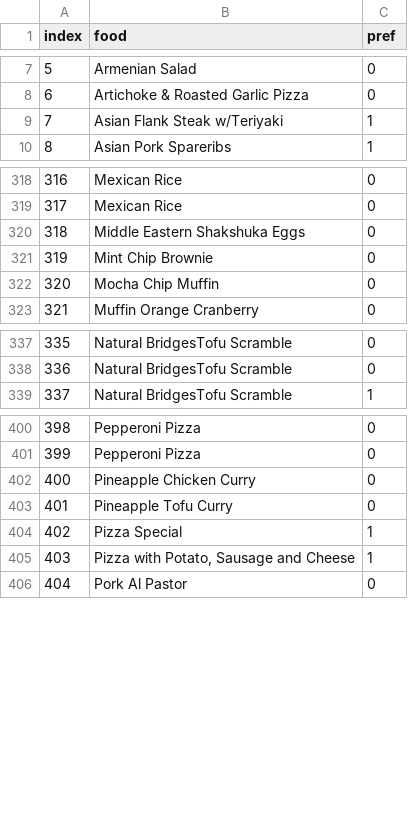
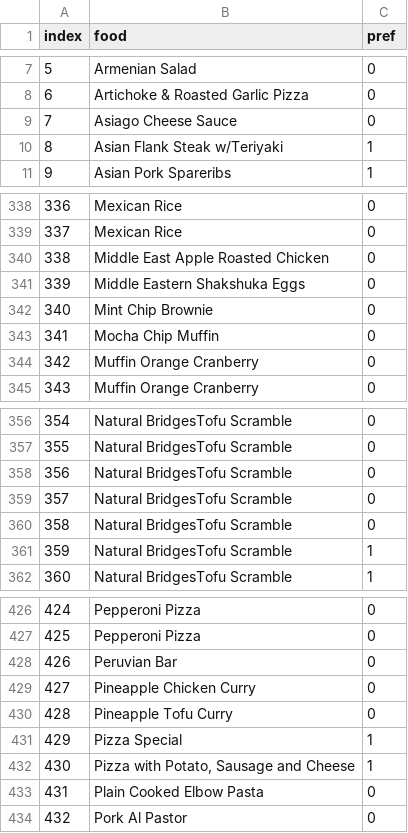
Before and after one commit to 7w0r4ng3s/menu_scraping, a CSV file: Data.csv, drawn as a sheet; only a part is shown, gaps mark what is left out; addresses are those after the commit; the diff covers the shown part only; the diff names each change by its address in the sheet, - before the commit and + after, or states it on an @@ line.

```diff
--- a/Data.csv
+++ b/Data.csv
+row 9: 7 | Asiago Cheese Sauce | 0
@@ column A (index) renumbered from row 10 down @@
+row 340: 338 | Middle East Apple Roasted Chicken | 0
+row 344: 342 | Muffin Orange Cranberry | 0
@@ row 328 moved to row 358: 356 @@
@@ row 329 moved to row 359: 357 @@
@@ row 330 moved to row 360: 358 @@
+row 361: 359 | Natural BridgesTofu Scramble | 1
+row 428: 426 | Peruvian Bar | 0
+row 433: 431 | Plain Cooked Elbow Pasta | 0
```
Also changed, not shown: 37 added rows and 12 moved rows elsewhere in this file, 2 other files.
